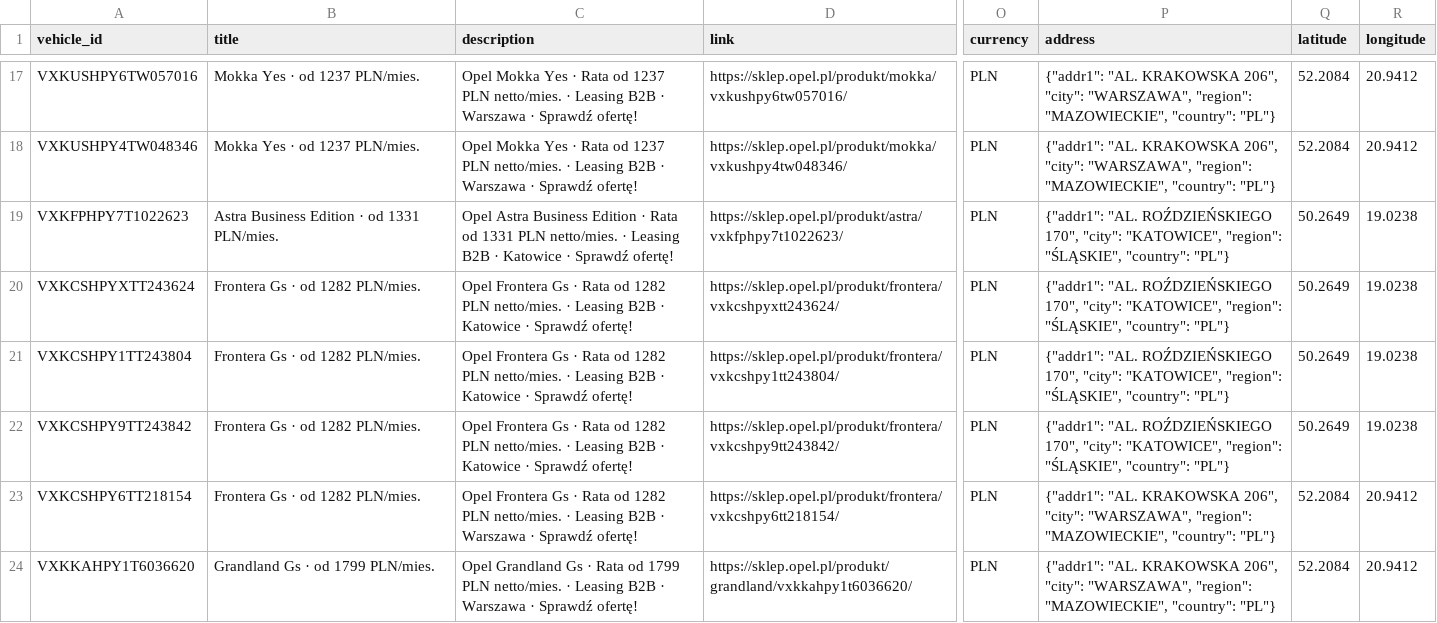
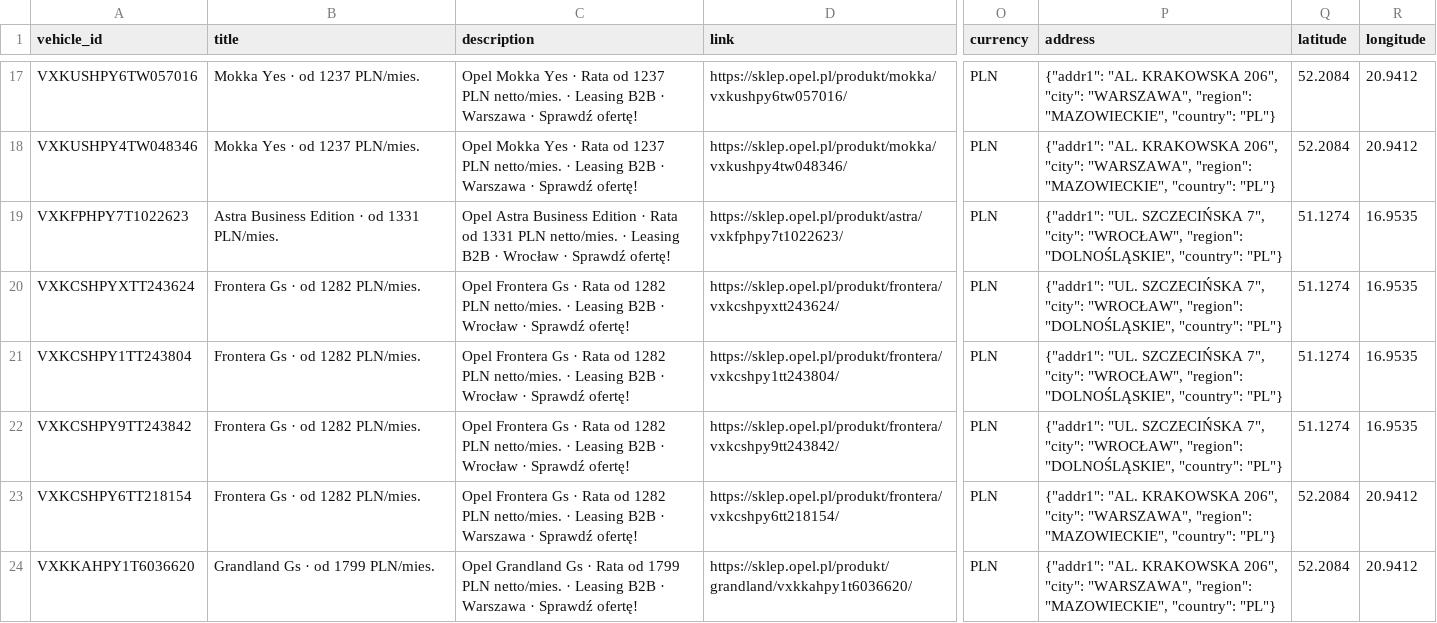
Before and after one commit to Andy11001/-alfa-inventory, a CSV file: data/opel_osobowe_inventory.csv, drawn as a sheet; only a part is shown, gaps mark what is left out; the diff names each change by its address in the sheet, - before the commit and + after, or states it on an @@ line.

```diff
--- a/data/opel_osobowe_inventory.csv
+++ b/data/opel_osobowe_inventory.csv
-C19 (description): …B2B · Katowice · Sprawdź…
+C19 (description): …B2B · Wrocław · Sprawdź…
-P19:P22 (address): {"addr1": "AL. ROŹDZIEŃSKIEGO 170", "city": "KATOWICE", "region": "ŚLĄSKIE", "country": "PL"}
+P19:P22 (address): {"addr1": "UL. SZCZECIŃSKA 7", "city": "WROCŁAW", "region": "DOLNOŚLĄSKIE", "country": "PL"}
-Q19:Q22 (latitude): 50.2649
+Q19:Q22 (latitude): 51.1274
-R19:R22 (longitude): 19.0238
+R19:R22 (longitude): 16.9535
-C20:C22 (description): …B2B · Katowice · Sprawdź…
+C20:C22 (description): …B2B · Wrocław · Sprawdź…
```
